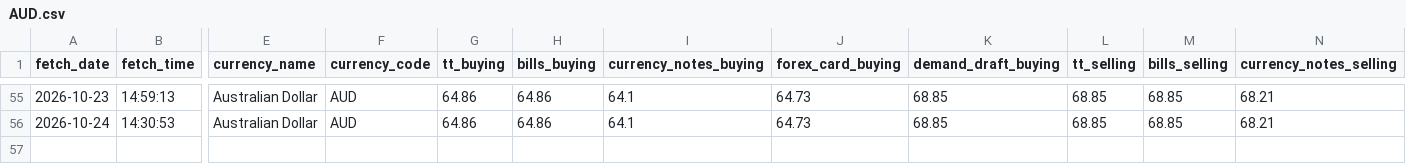
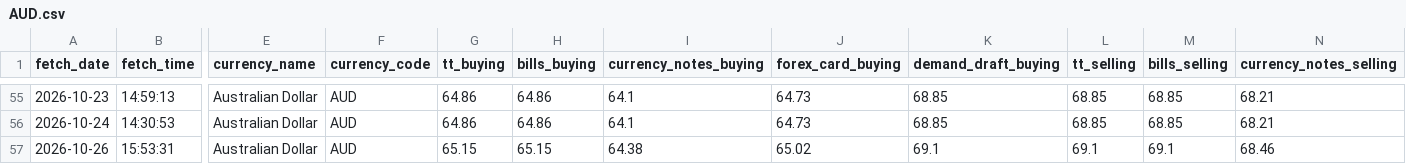
Before and after one commit to PankajGoyal7/icici-forex-rates-historical, a CSV file: data/by_currency/AUD.csv, drawn as a sheet; only a part is shown, gaps mark what is left out; rows hold the shown columns only; the diff names each change by its address in the sheet, - before the commit and + after, or states it on an @@ line.

```diff
--- a/data/by_currency/AUD.csv
+++ b/data/by_currency/AUD.csv
+row 57: 2026-10-26 | 15:53:31 | Australian Dollar | AUD | 65.15 | 65.15 | 64.38 | 65.02 | 69.1 | 69.1 | 69.1 | 68.46
```
Also changed, not shown: data/by_currency/CAD.csv, data/by_currency/GBP.csv, 24 other files.
